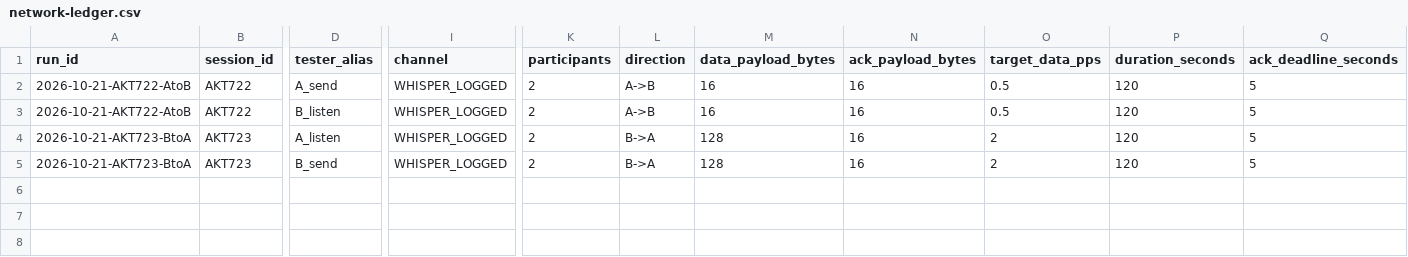
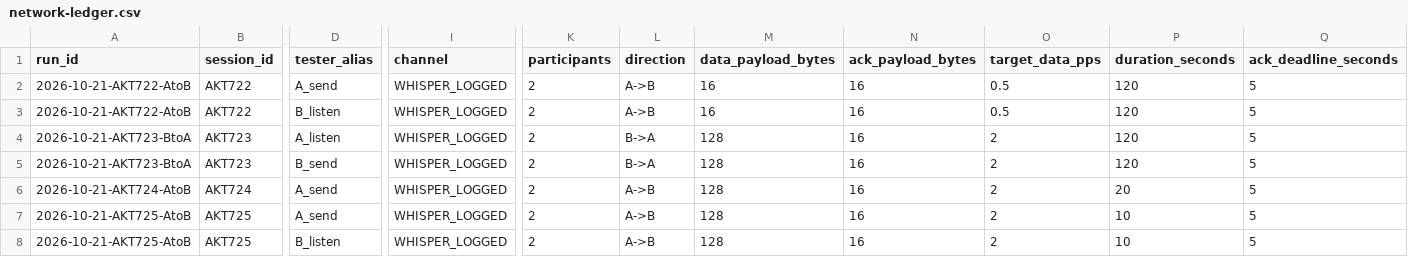
Before and after one commit to PhilForever/AzerothKart, a CSV file: docs/experiments/network-ledger.csv, drawn as a sheet; only a part is shown, gaps mark what is left out; rows hold the shown columns only; the diff names each change by its address in the sheet, - before the commit and + after, or states it on an @@ line.

Commit message:
feat: add bounded race control codec after verified reload recovery

```diff
--- a/docs/experiments/network-ledger.csv
+++ b/docs/experiments/network-ledger.csv
+row 6: 2026-10-21-AKT724-AtoB | AKT724 | A_send | WHISPER_LOGGED | 2 | A->B | 128 | 16 | 2 | 20 | 5
+row 7: 2026-10-21-AKT725-AtoB | AKT725 | A_send | WHISPER_LOGGED | 2 | A->B | 128 | 16 | 2 | 10 | 5
+row 8: 2026-10-21-AKT725-AtoB | AKT725 | B_listen | WHISPER_LOGGED | 2 | A->B | 128 | 16 | 2 | 10 | 5
```
Also changed, not shown: 26 other files.
